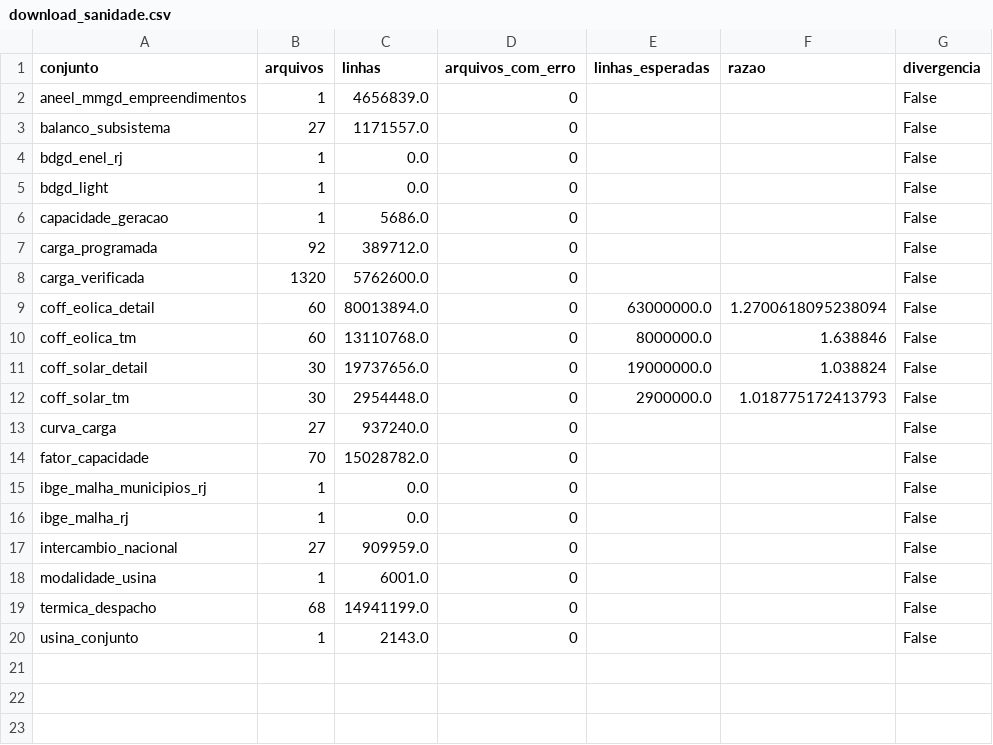
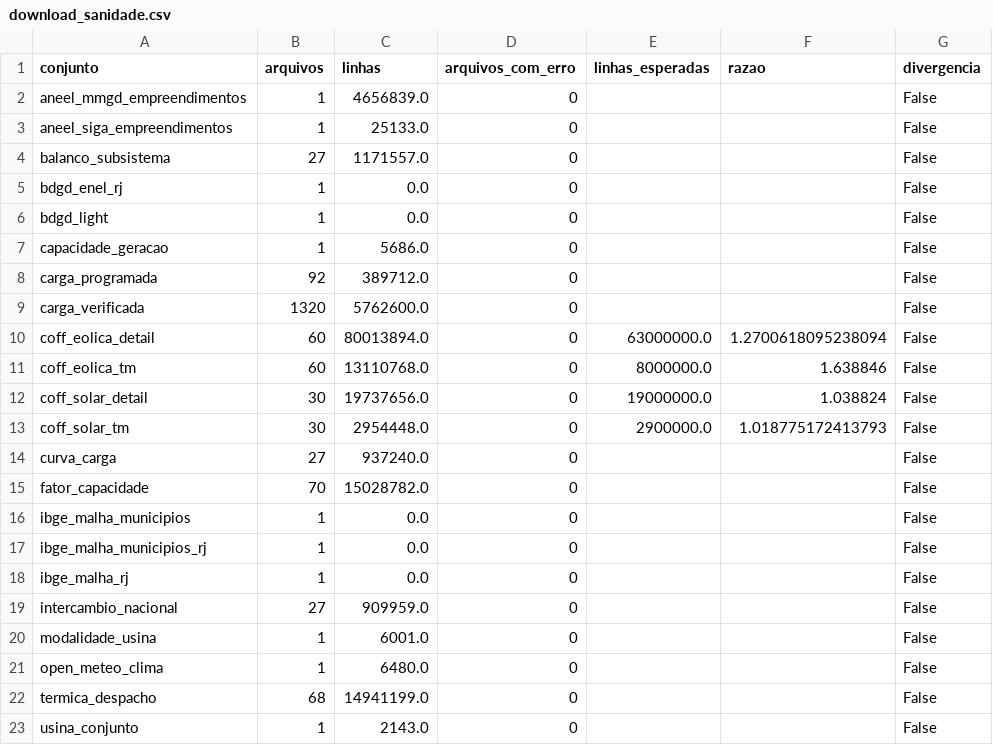
Before and after one commit to Hackathon-IA-2026/solucoes-grupo-24, a CSV file: docs/reports/download_sanidade.csv, drawn as a sheet.

```diff
--- a/docs/reports/download_sanidade.csv
+++ b/docs/reports/download_sanidade.csv
@@ -2,2 +2,3 @@ conjunto,arquivos,linhas,arquivos_com_erro,linhas_esperadas,razao,divergencia
 aneel_mmgd_empreendimentos,1,4656839.0,0,,,False
+aneel_siga_empreendimentos,1,25133.0,0,,,False
 balanco_subsistema,27,1171557.0,0,,,False
@@ -14,2 +15,3 @@ curva_carga,27,937240.0,0,,,False
 fator_capacidade,70,15028782.0,0,,,False
+ibge_malha_municipios,1,0.0,0,,,False
 ibge_malha_municipios_rj,1,0.0,0,,,False
@@ -18,2 +20,3 @@ intercambio_nacional,27,909959.0,0,,,False
 modalidade_usina,1,6001.0,0,,,False
+open_meteo_clima,1,6480.0,0,,,False
 termica_despacho,68,14941199.0,0,,,False
```
Also changed, not shown: docs/reports/cobertura_tabelas.csv, docs/reports/download_log.csv, 1 other file.
